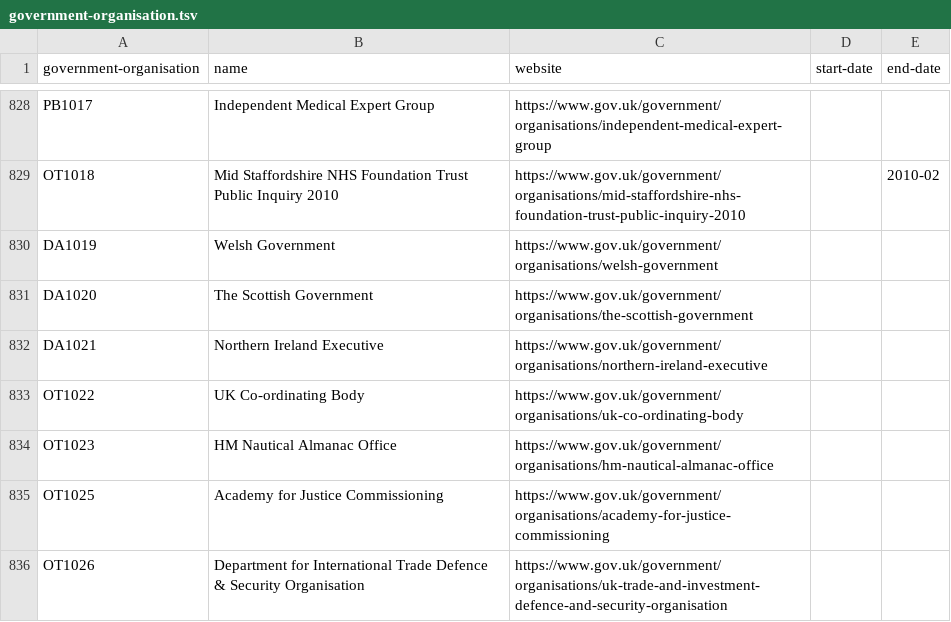
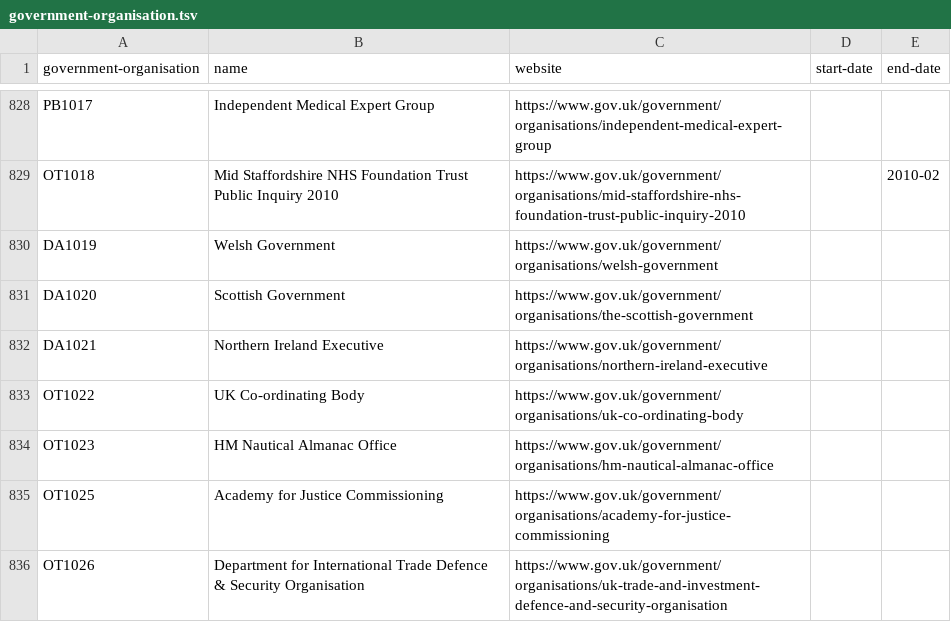
Before and after one commit to openregister/government-organisation-data, a TSV file: data/government-organisation/government-organisation.tsv, drawn as a sheet; only a part is shown, gaps mark what is left out.

Commit message:
Remove 'The' from 'The Scottish Government'
This has been discussed with the custodian of local-authority-sct and approved
by the custodian of government-organisation today.

```diff
--- a/data/government-organisation/government-organisation.tsv
+++ b/data/government-organisation/government-organisation.tsv
@@ -830,3 +830,3 @@ OT1018	Mid Staffordshire NHS Foundation Trust Public Inquiry 2010	https://www.go
 DA1019	Welsh Government	https://www.gov.uk/government/organisations/welsh-government		
-DA1020	The Scottish Government	https://www.gov.uk/government/organisations/the-scottish-government		
+DA1020	Scottish Government	https://www.gov.uk/government/organisations/the-scottish-government		
 DA1021	Northern Ireland Executive	https://www.gov.uk/government/organisations/northern-ireland-executive		
```
